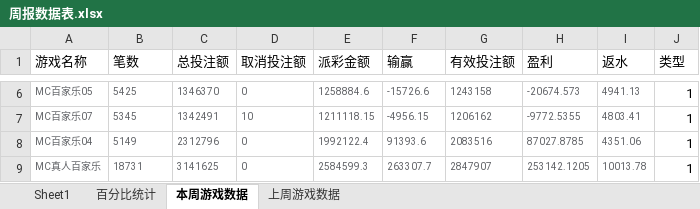
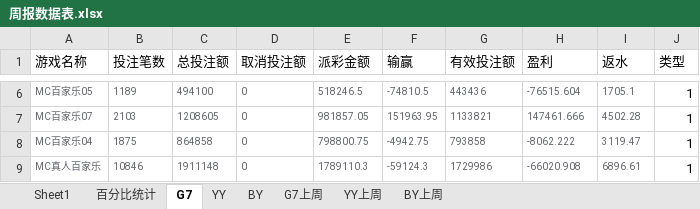
Before and after one commit to Anpat666/ExcelExtractData, an Excel workbook: document/周报数据表.xlsx, sheet G7, drawn as a sheet; only a part is shown, gaps mark what is left out; values as stored, in another font and other column widths than the file's, no borders; the diff covers the shown part only; the diff names each change by its address in the sheet, - before the commit and + after, or states it on an @@ line.

```diff
--- a/document/周报数据表.xlsx (sheet G7)
+++ b/document/周报数据表.xlsx (sheet G7)
-sheet tab: 本周游戏数据
+sheet tab: G7
-sheet tab: 上周游戏数据
+sheet tab: YY
+sheet tab: BY
+sheet tab: G7上周
+sheet tab: YY上周
+sheet tab: BY上周
-B1: 笔数
+B1: 投注笔数
-B6 (投注笔数): 5425
+B6 (投注笔数): 1189
-C6 (总投注额): 1346370
+C6 (总投注额): 494100
-E6 (派彩金额): 1258884.6
+E6 (派彩金额): 518246.5
-F6 (输赢): -15726.6
+F6 (输赢): -74810.5
-G6 (有效投注额): 1243158
+G6 (有效投注额): 443436
-H6 (盈利): -20674.573
+H6 (盈利): -76515.604
-I6 (返水): 4941.13
+I6 (返水): 1705.1
-B7 (投注笔数): 5345
+B7 (投注笔数): 2103
-C7 (总投注额): 1342491
+C7 (总投注额): 1208605
-D7 (取消投注额): 10
+D7 (取消投注额): 0
-E7 (派彩金额): 1211118.15
+E7 (派彩金额): 981857.05
-F7 (输赢): -4956.15
+F7 (输赢): 151963.95
-G7 (有效投注额): 1206162
+G7 (有效投注额): 1133821
-H7 (盈利): -9772.5355
+H7 (盈利): 147461.666
-I7 (返水): 4803.41
+I7 (返水): 4502.28
-B8 (投注笔数): 5149
+B8 (投注笔数): 1875
-C8 (总投注额): 2312796
+C8 (总投注额): 864858
-E8 (派彩金额): 1992122.4
+E8 (派彩金额): 798800.75
-F8 (输赢): 91393.6
+F8 (输赢): -4942.75
-G8 (有效投注额): 2083516
+G8 (有效投注额): 793858
-H8 (盈利): 87027.8785
+H8 (盈利): -8062.222
-I8 (返水): 4351.06
+I8 (返水): 3119.47
-B9 (投注笔数): 18731
+B9 (投注笔数): 10846
-C9 (总投注额): 3141625
+C9 (总投注额): 1911148
-E9 (派彩金额): 2584599.3
+E9 (派彩金额): 1789110.3
-F9 (输赢): 263307.7
+F9 (输赢): -59124.3
-G9 (有效投注额): 2847907
+G9 (有效投注额): 1729986
-H9 (盈利): 253142.1205
+H9 (盈利): -66020.908
-I9 (返水): 10013.78
+I9 (返水): 6896.61
```
Also changed, not shown: 206 edited cells and cell formats elsewhere in this sheet, sheet YY, Book1.xlsx, 5 other files.
